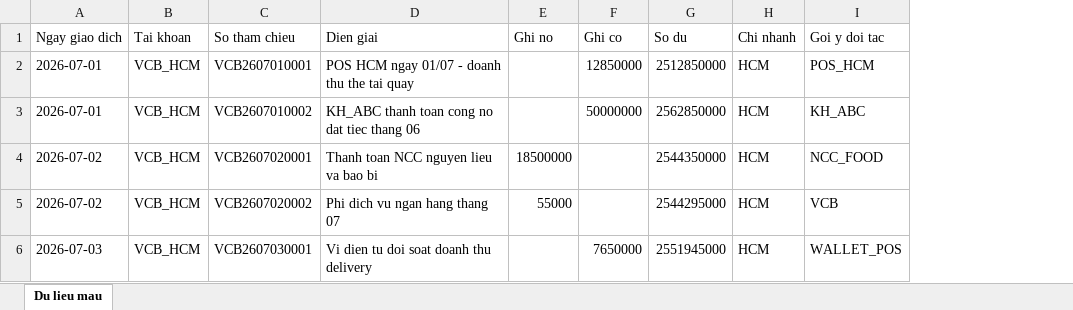
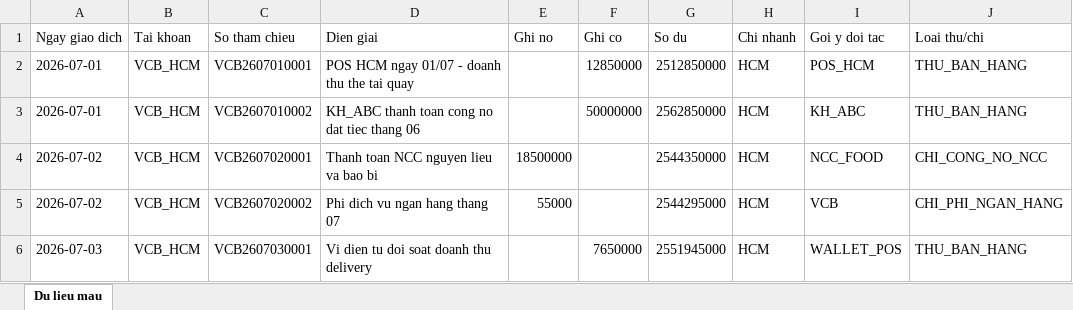
Before and after one commit to Tien149/nextjs-stitch-app, an Excel workbook: public/templates/mau_sao_ke_ngan_hang.xlsx, sheet Du lieu mau, drawn as a sheet; values as stored, in another font and other column widths than the file's, no borders; the diff names each change by its address in the sheet, - before the commit and + after, or states it on an @@ line.

```diff
--- a/public/templates/mau_sao_ke_ngan_hang.xlsx (sheet Du lieu mau)
+++ b/public/templates/mau_sao_ke_ngan_hang.xlsx (sheet Du lieu mau)
+column J (Loai thu/chi), rows 2-6: THU_BAN_HANG | THU_BAN_HANG | CHI_CONG_NO_NCC | CHI_PHI_NGAN_HANG | THU_BAN_HANG
```
Also changed, not shown: 29 other files.
